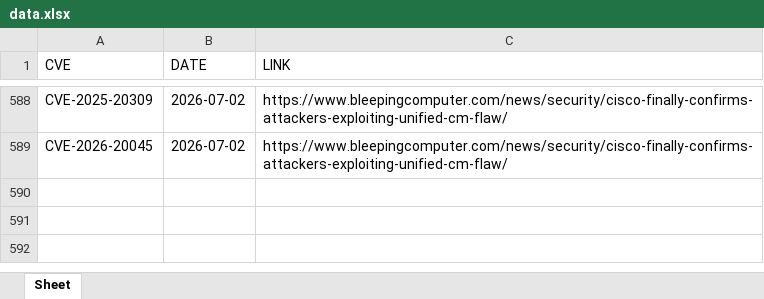
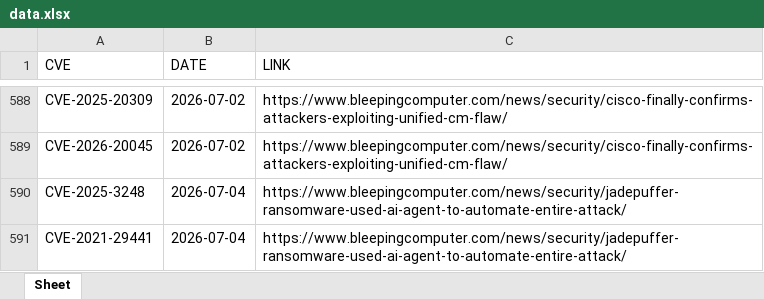
Before and after one commit to thanujbtech-lgtm/bleeping_cve, an Excel workbook: data.xlsx, sheet Sheet, drawn as a sheet; only a part is shown, gaps mark what is left out; values as stored, in another font and other column widths than the file's, no borders; the diff names each change by its address in the sheet, - before the commit and + after, or states it on an @@ line.

```diff
--- a/data.xlsx (sheet Sheet)
+++ b/data.xlsx (sheet Sheet)
+row 590: CVE-2025-3248 | 2026-07-04 | https://www.bleepingcomputer.com/news/security/jadepuffer-ransomware-used-ai-agent-to-automate-entire-attack/
+row 591: CVE-2021-29441 | 2026-07-04 | https://www.bleepingcomputer.com/news/security/jadepuffer-ransomware-used-ai-agent-to-automate-entire-attack/
```
